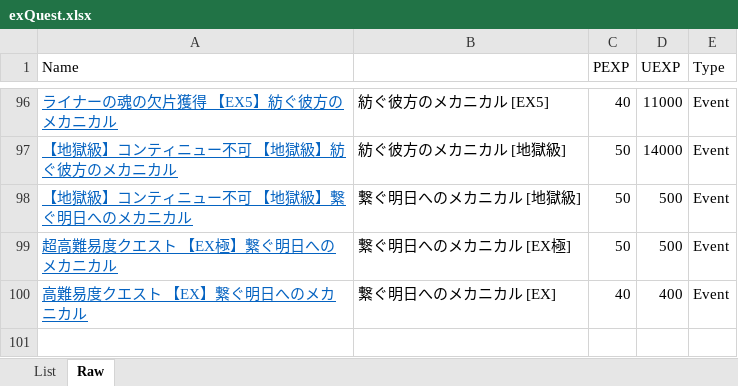
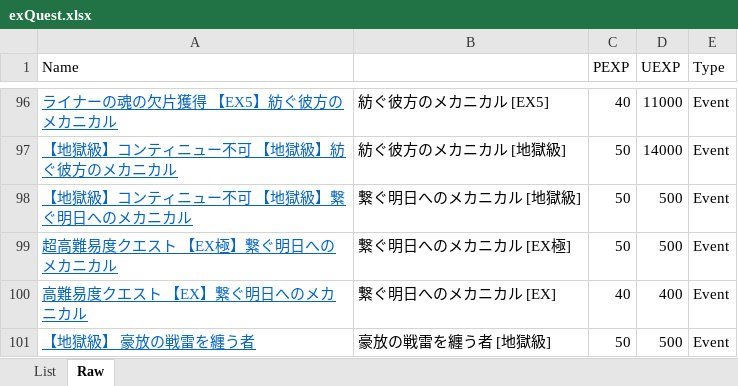
Before and after one commit to Snowdome/tagatame, an Excel workbook: exQuest.xlsx, sheet Raw, drawn as a sheet; only a part is shown, gaps mark what is left out; values as stored, in another font and other column widths than the file's, no borders; the diff names each change by its address in the sheet, - before the commit and + after, or states it on an @@ line.

```diff
--- a/exQuest.xlsx (sheet Raw)
+++ b/exQuest.xlsx (sheet Raw)
+row 101: 【地獄級】 豪放の戦雷を纏う者 | 豪放の戦雷を纏う者 [地獄級] | 50 | 500 | Event
```
Also changed, not shown: sheet List, hidden cells, 26 other files.
